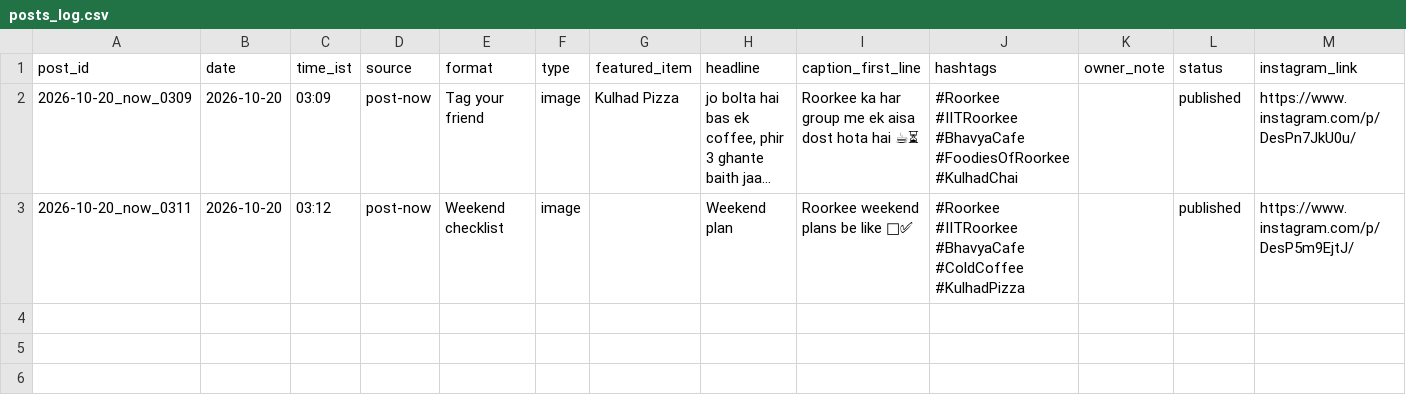
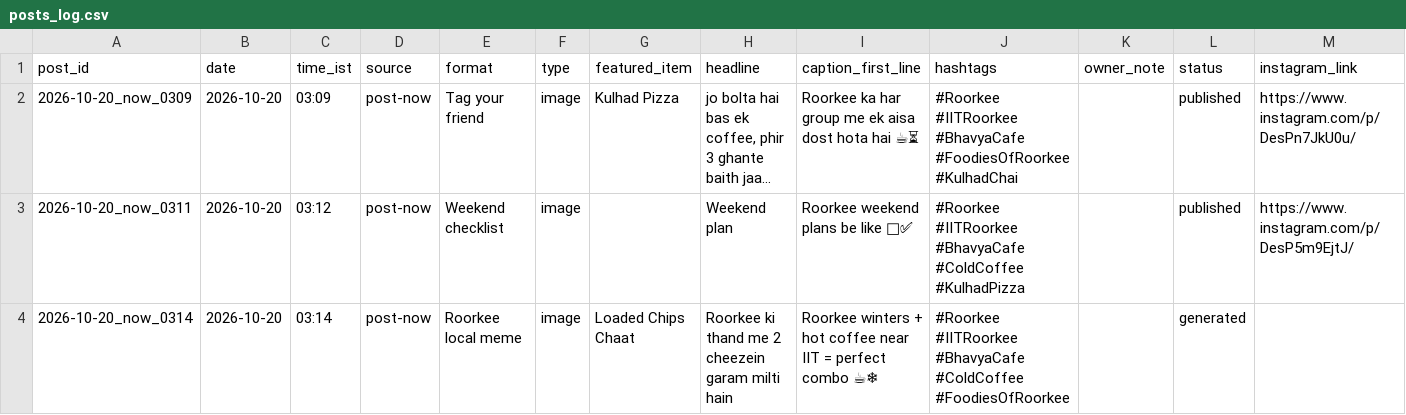
Before and after one commit to suryanshsharma2525-rgb/bhavya-insta-bot, a CSV file: data/posts_log.csv, drawn as a sheet; long unchanged cells end in …; the diff names each change by its address in the sheet, - before the commit and + after, or states it on an @@ line.

Commit message:
Post now 2026-10-20_now_0314

```diff
--- a/data/posts_log.csv
+++ b/data/posts_log.csv
+row 4: 2026-10-20_now_0314 | 2026-10-20 | 03:14 | post-now | Roorkee local meme | image | Loaded Chips Chaat | Roorkee ki thand me 2 cheezein garam milti hain | Roorkee winters + hot coffee near IIT = perfect combo ☕❄ | #Roorkee #IITRoorkee #BhavyaCafe #ColdCoffee #FoodiesOfRoorkee |  | generated
```
Also changed, not shown: 3 other files.
